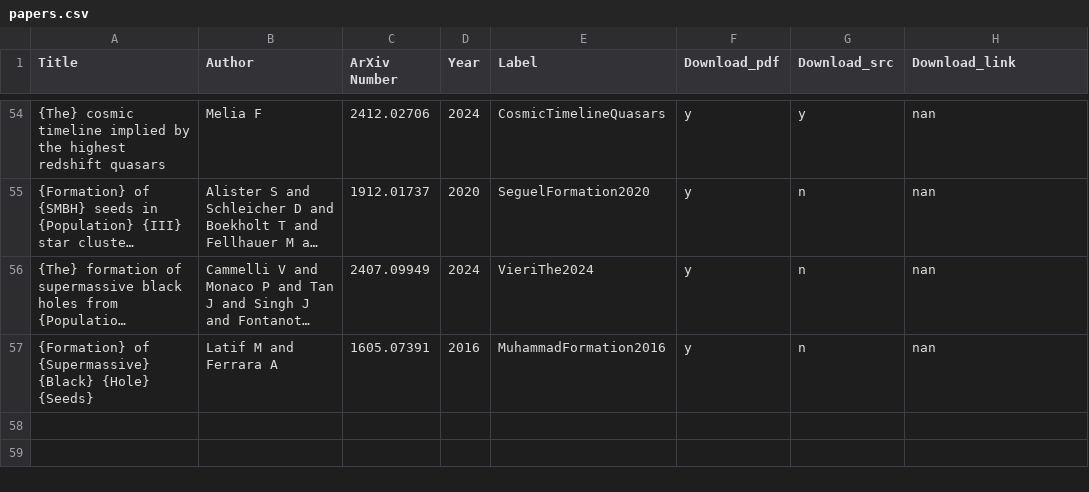
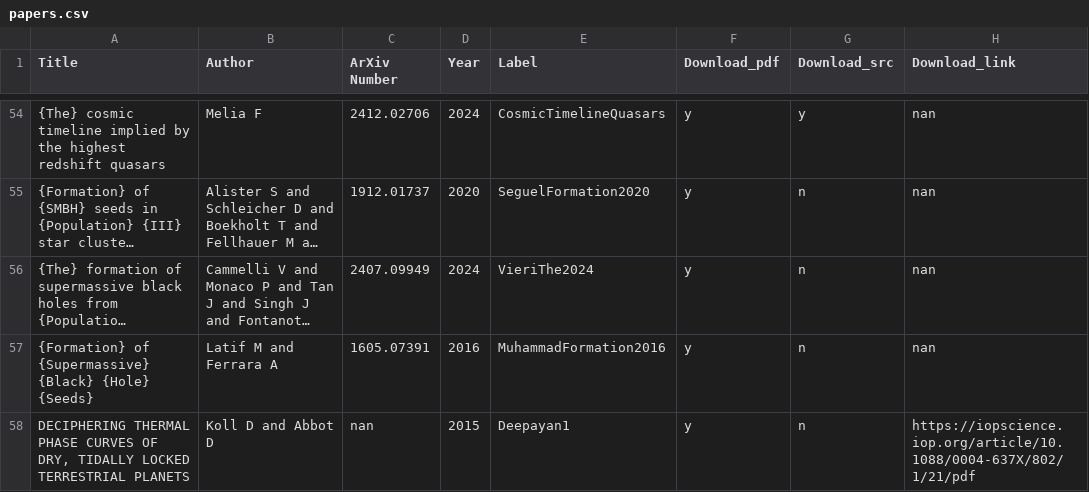
Before and after one commit to Vasissualiyp/references, a CSV file: papers.csv, drawn as a sheet; only a part is shown, gaps mark what is left out; long unchanged cells end in …; the diff names each change by its address in the sheet, - before the commit and + after, or states it on an @@ line.

Commit message:
Added paper with label Deepayan1

```diff
--- a/papers.csv
+++ b/papers.csv
+row 58: DECIPHERING THERMAL PHASE CURVES OF DRY, TIDALLY LOCKED TERRESTRIAL PLANETS | Koll D and Abbot D | nan | 2015 | Deepayan1 | y | n | https://iopscience.iop.org/article/10.1088/0004-637X/802/1/21/pdf
```
Also changed, not shown: 1 other file.
